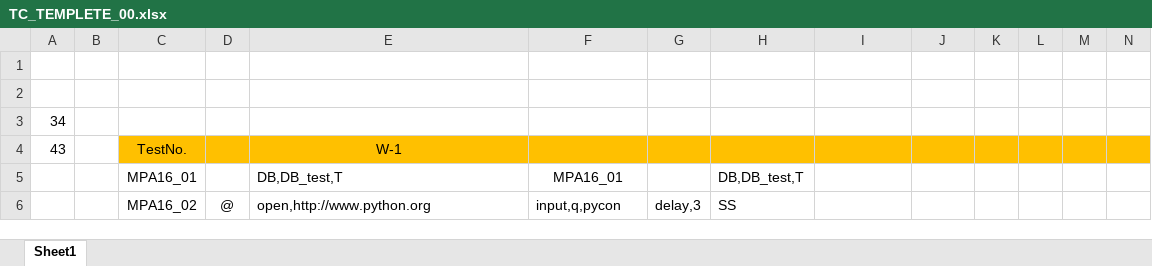
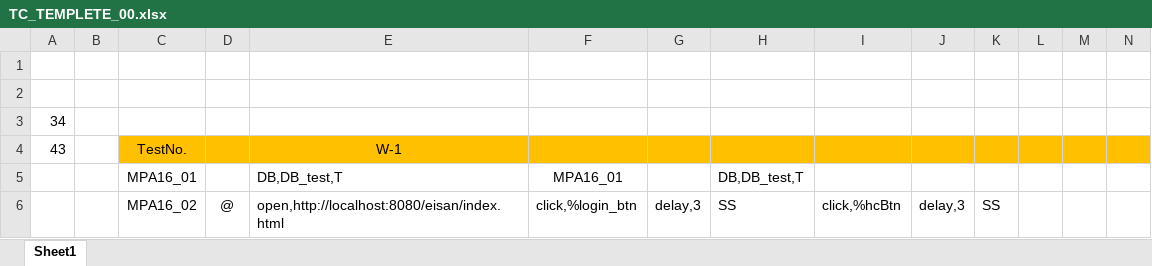
Before and after one commit to kimchunghwan/Draft_TAP4Python, an Excel workbook: excel/TC_TEMPLETE_00.xlsx, sheet Sheet1, drawn as a sheet; only a part is shown; values as stored, in another font and other column widths than the file's, no borders; removed rows and columns are numbered as before the commit, all else as after; rows hold the shown columns only; the diff names each change by its address in the sheet, - before the commit and + after, or states it on an @@ line.

```diff
--- a/excel/TC_TEMPLETE_00.xlsx (sheet Sheet1)
+++ b/excel/TC_TEMPLETE_00.xlsx (sheet Sheet1)
-row 6:  |  | MPA16_02 | @ | open,http://www.python.org | input,q,pycon | delay,3 | SS
+row 6:  |  | MPA16_02 | @ | open,http://localhost:8080/eisan/index.html | click,%login_btn | delay,3 | SS | click,%hcBtn | delay,3 | SS
```
Also changed, not shown: 9 other files.
